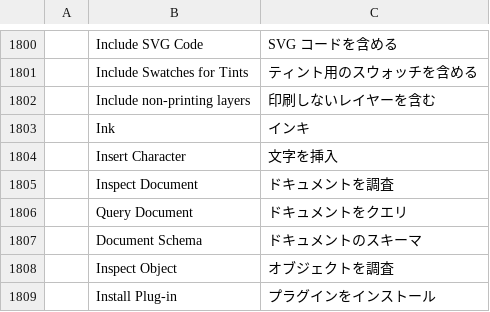
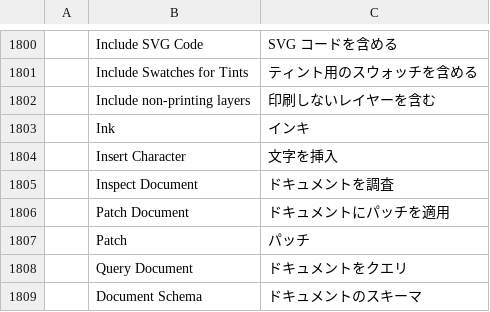
Before and after one commit to addibble/vectorcraft, a TSV file: crates/ui-egui/src/i18n/ja.tsv, drawn as a sheet; only a part is shown, gaps mark what is left out; the shorter side is filled out with more unchanged rows; the diff names each change by its address in the sheet, - before the commit and + after, or states it on an @@ line.

```diff
--- a/crates/ui-egui/src/i18n/ja.tsv
+++ b/crates/ui-egui/src/i18n/ja.tsv
+row 1806:  | Patch Document | ドキュメントにパッチを適用
+row 1807:  | Patch | パッチ
```
Also changed, not shown: crates/ui-egui/src/i18n/bg.tsv, crates/ui-egui/src/i18n/el.tsv, 33 other files.
